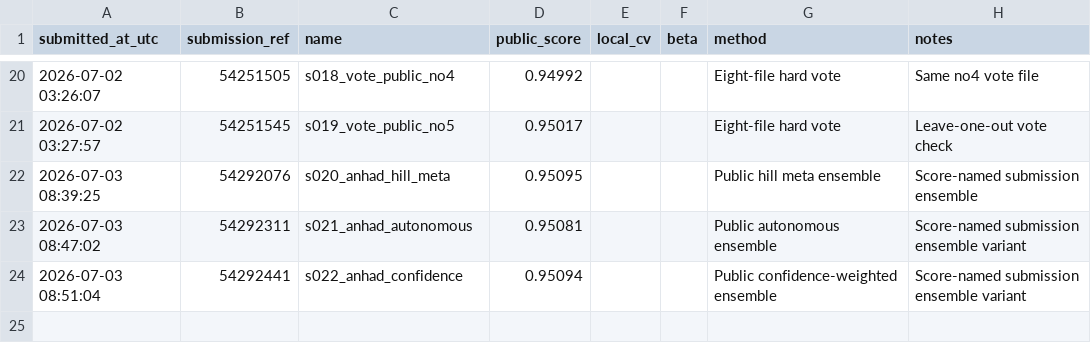
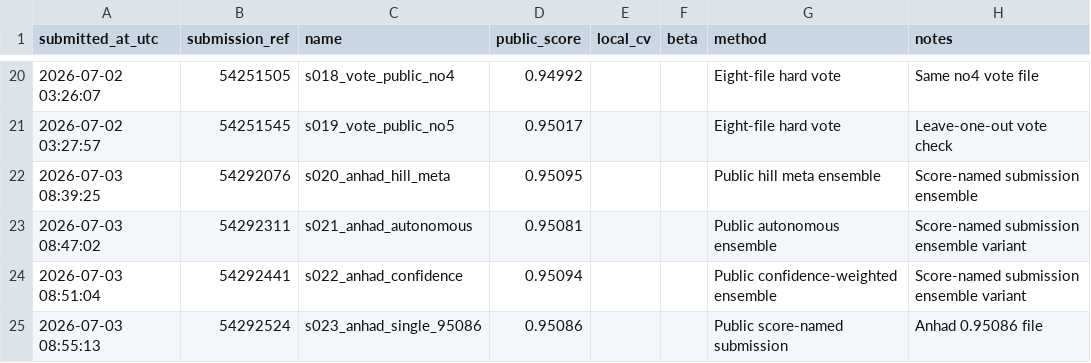
Before and after one commit to Beiciccc/predicting-student-health-risk, a CSV file: reports/submissions.csv, drawn as a sheet; only a part is shown, gaps mark what is left out.

Commit message:
Record submission s023

```diff
--- a/reports/submissions.csv
+++ b/reports/submissions.csv
@@ -24 +24,2 @@ submitted_at_utc,submission_ref,name,public_score,local_cv,beta,method,notes
 2026-07-03 08:51:04,54292441,s022_anhad_confidence,0.95094,,,Public confidence-weighted ensemble,Score-named submission ensemble variant
+2026-07-03 08:55:13,54292524,s023_anhad_single_95086,0.95086,,,Public score-named submission,Anhad 0.95086 file
```
Also changed, not shown: 3 other files.
